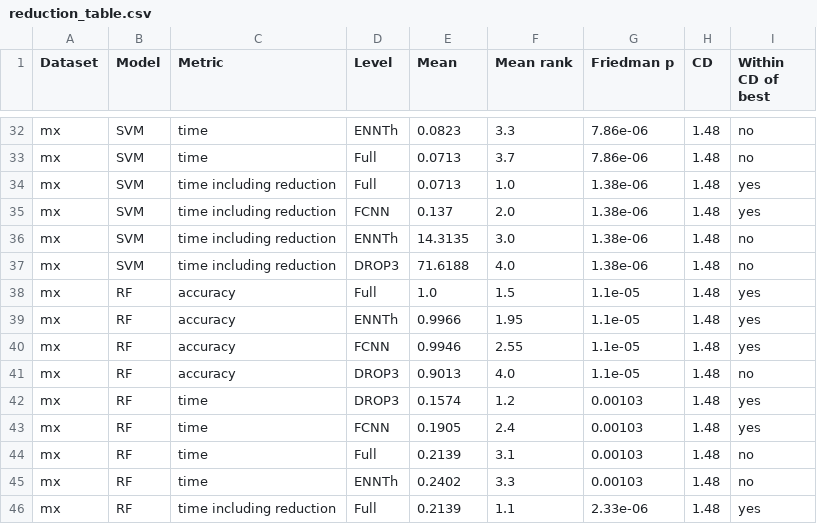
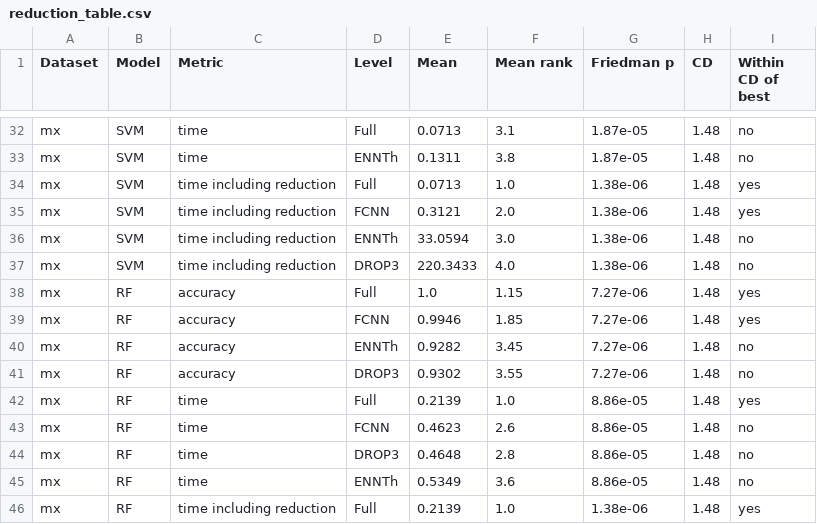
Before and after one commit to lagoma0606/IML-Group5, a CSV file: reduction_table.csv, drawn as a sheet; only a part is shown, gaps mark what is left out; removed rows and columns are numbered as before the commit, all else as after; the diff covers the shown part only; the diff names each change by its address in the sheet, - before the commit and + after, or states it on an @@ line.

```diff
--- a/reduction_table.csv
+++ b/reduction_table.csv
-D32 (Level): ENNTh
+D32 (Level): Full
-E32 (Mean): 0.0823
+E32 (Mean): 0.0713
-F32 (Mean rank): 3.3
+F32 (Mean rank): 3.1
-G32:G33 (Friedman p): 7.86e-06
+G32:G33 (Friedman p): 1.87e-05
-D33 (Level): Full
+D33 (Level): ENNTh
-E33 (Mean): 0.0713
+E33 (Mean): 0.1311
-F33 (Mean rank): 3.7
+F33 (Mean rank): 3.8
-E35 (Mean): 0.137
+E35 (Mean): 0.3121
-E36 (Mean): 14.3135
+E36 (Mean): 33.0594
-E37 (Mean): 71.6188
+E37 (Mean): 220.3433
-F38 (Mean rank): 1.5
+F38 (Mean rank): 1.15
-G38 (Friedman p): 1.1e-05
+G38 (Friedman p): 7.27e-06
-row 39: mx | RF | accuracy | ENNTh | 0.9966 | 1.95 | 1.1e-05 | 1.48 | yes
-F39 (Mean rank): 2.55
+F39 (Mean rank): 1.85
-G39 (Friedman p): 1.1e-05
+G39 (Friedman p): 7.27e-06
+row 40: mx | RF | accuracy | ENNTh | 0.9282 | 3.45 | 7.27e-06 | 1.48 | no
-E41 (Mean): 0.9013
+E41 (Mean): 0.9302
-F41 (Mean rank): 4.0
+F41 (Mean rank): 3.55
-G41 (Friedman p): 1.1e-05
+G41 (Friedman p): 7.27e-06
-D42 (Level): DROP3
+D42 (Level): Full
-E42 (Mean): 0.1574
+E42 (Mean): 0.2139
-F42 (Mean rank): 1.2
+F42 (Mean rank): 1.0
-G42:G45 (Friedman p): 0.00103
+G42:G45 (Friedman p): 8.86e-05
-E43 (Mean): 0.1905
+E43 (Mean): 0.4623
-F43 (Mean rank): 2.4
+F43 (Mean rank): 2.6
-I43 (Within CD of best): yes
+I43 (Within CD of best): no
-D44 (Level): Full
+D44 (Level): DROP3
-E44 (Mean): 0.2139
+E44 (Mean): 0.4648
-F44 (Mean rank): 3.1
+F44 (Mean rank): 2.8
-E45 (Mean): 0.2402
+E45 (Mean): 0.5349
-F45 (Mean rank): 3.3
+F45 (Mean rank): 3.6
-F46 (Mean rank): 1.1
+F46 (Mean rank): 1.0
-G46 (Friedman p): 2.33e-06
+G46 (Friedman p): 1.38e-06
```
Also changed, not shown: 93 edited cells elsewhere in this file, 3 other files.
